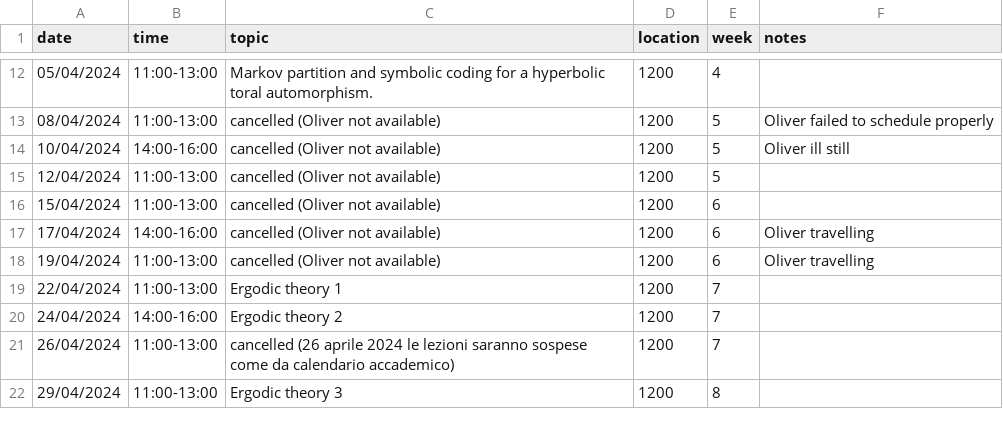
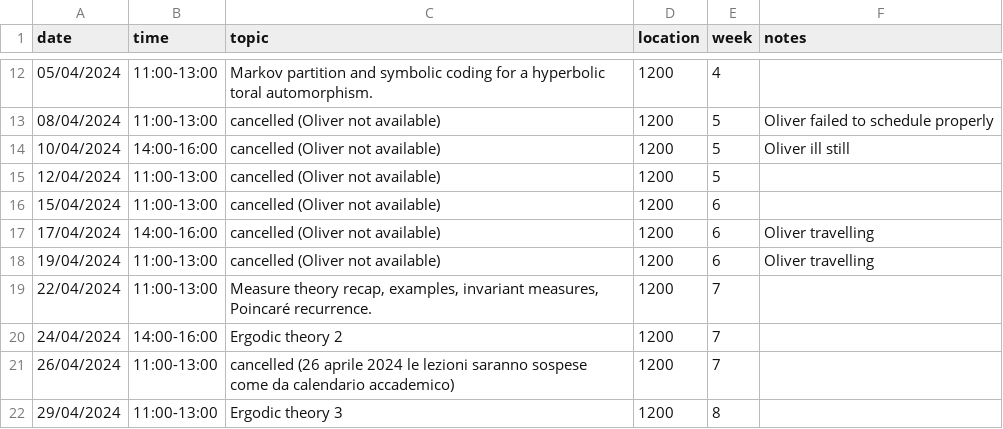
Before and after one commit to oliver-butterley/DS-intro, a CSV file: data/diary.csv, drawn as a sheet; only a part is shown, gaps mark what is left out.

Commit message:
update diary

```diff
--- a/data/diary.csv
+++ b/data/diary.csv
@@ -18,3 +18,3 @@ date,time,topic,location,week,notes
 19/04/2024,11:00-13:00,cancelled (Oliver not available),1200,6,Oliver travelling
-22/04/2024,11:00-13:00,Ergodic theory 1,1200,7,
+22/04/2024,11:00-13:00,"Measure theory recap, examples, invariant measures, Poincaré recurrence.",1200,7,
 24/04/2024,14:00-16:00,Ergodic theory 2,1200,7,
```
